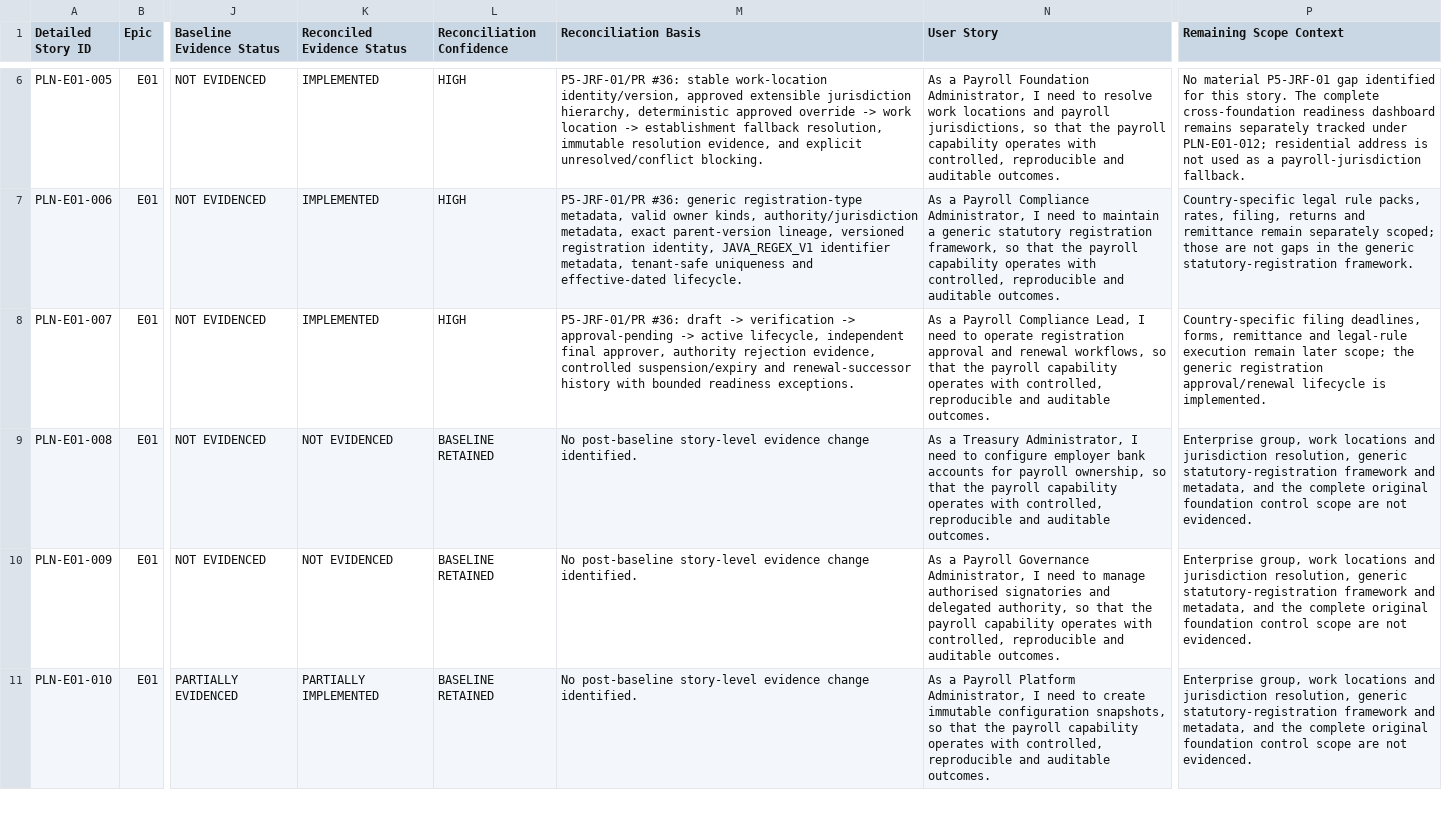
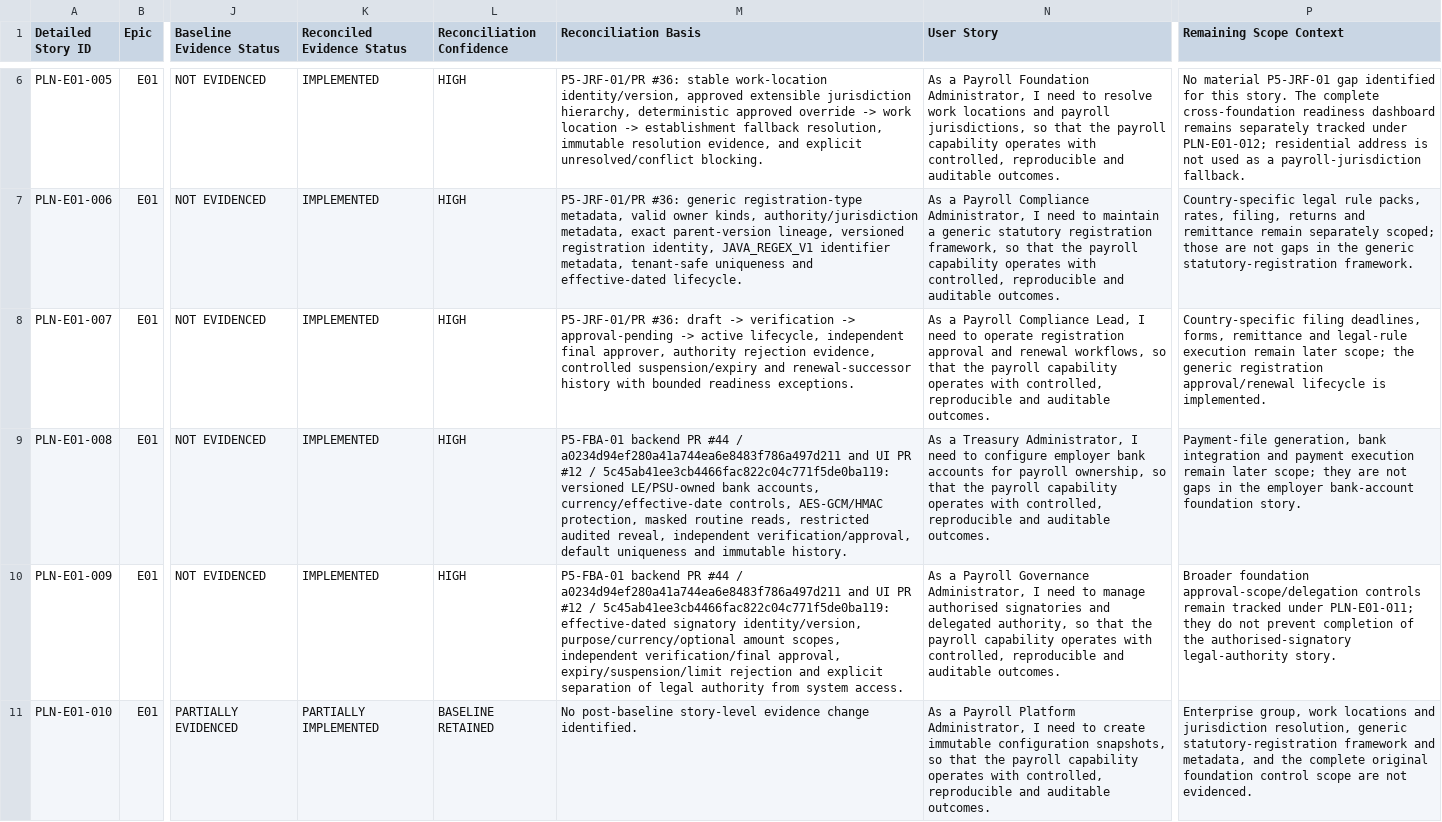
Before and after one commit to srinivasbs2000/hrms-payroll, a CSV file: backlog/payroll-detailed-story-status.csv, drawn as a sheet; only a part is shown, gaps mark what is left out; the diff covers the shown part only; the diff names each change by its address in the sheet, - before the commit and + after, or states it on an @@ line.

Commit message:
docs(payroll): reconcile P5-FBA-01 post-merge status

```diff
--- a/backlog/payroll-detailed-story-status.csv
+++ b/backlog/payroll-detailed-story-status.csv
-K9:K10 (Reconciled Evidence Status): NOT EVIDENCED
+K9:K10 (Reconciled Evidence Status): IMPLEMENTED
-L9:L10 (Reconciliation Confidence): BASELINE RETAINED
+L9:L10 (Reconciliation Confidence): HIGH
-M9 (Reconciliation Basis): No post-baseline story-level evidence change identified.
+M9 (Reconciliation Basis): P5-FBA-01 backend PR #44 / a0234d94ef280a41a744ea6e8483f786a497d211 and UI PR #12 / 5c45ab41ee3cb4466fac822c04c771f5de0ba119: versioned LE/PSU-owned bank accounts, currency/effective-date controls, AES-GCM/HMAC protection, masked routine reads, restricted audited reveal, independent verification/approval, default uniqueness and immutable history.
-P9 (Remaining Scope Context): Enterprise group, work locations and jurisdiction resolution, generic statutory-registration framework and metadata, and the complete original foundation control scope are not evidenced.
+P9 (Remaining Scope Context): Payment-file generation, bank integration and payment execution remain later scope; they are not gaps in the employer bank-account foundation story.
-M10 (Reconciliation Basis): No post-baseline story-level evidence change identified.
+M10 (Reconciliation Basis): P5-FBA-01 backend PR #44 / a0234d94ef280a41a744ea6e8483f786a497d211 and UI PR #12 / 5c45ab41ee3cb4466fac822c04c771f5de0ba119: effective-dated signatory identity/version, purpose/currency/optional amount scopes, independent verification/final approval, expiry/suspension/limit rejection and explicit separation of legal authority from system access.
-P10 (Remaining Scope Context): Enterprise group, work locations and jurisdiction resolution, generic statutory-registration framework and metadata, and the complete original foundation control scope are not evidenced.
+P10 (Remaining Scope Context): Broader foundation approval-scope/delegation controls remain tracked under PLN-E01-011; they do not prevent completion of the authorised-signatory legal-authority story.
```
Also changed, not shown: 5 edited cells elsewhere in this file, 8 other files.
